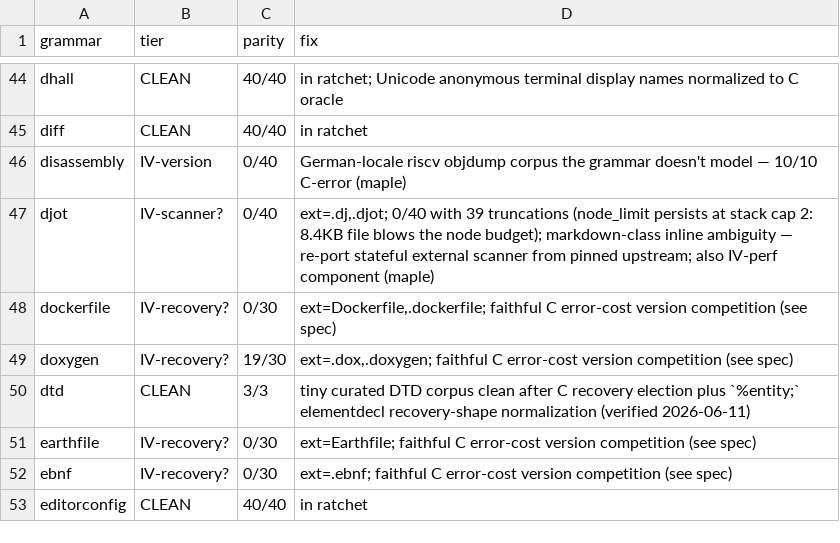
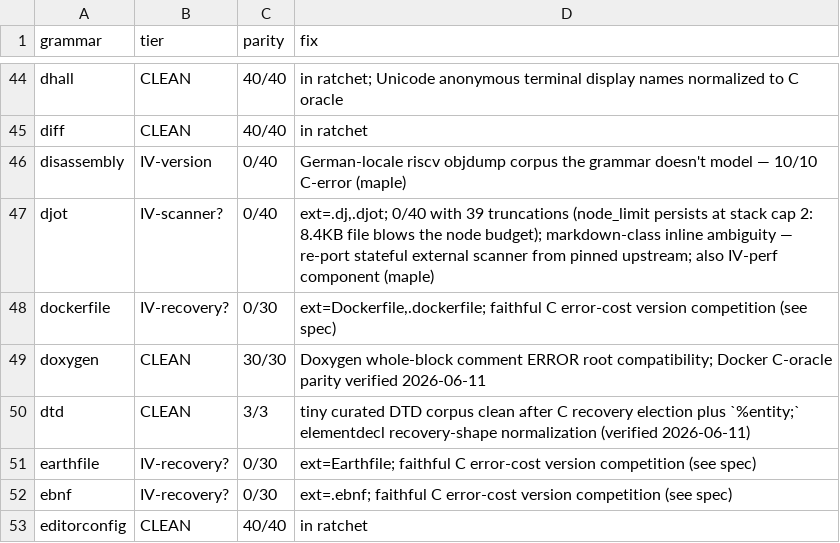
Before and after one commit to davidwalter0/gotreesitter, a TSV file: cgo_harness/tier_scan/tier_classification.tsv, drawn as a sheet; only a part is shown, gaps mark what is left out.

Commit message:
fix: Fix Doxygen block comment parity normalization
- Normalize Doxygen root ERROR nodes for whole-block comments to zero children
- Update tier reports and clean-grammars list to 30/30 parity status
- Move Doxygen from Tier IV to Unranked
- Add regression test for Doxygen compatibility normalization

```diff
--- a/cgo_harness/tier_scan/tier_classification.tsv
+++ b/cgo_harness/tier_scan/tier_classification.tsv
@@ -48,3 +48,3 @@ djot	IV-scanner?	0/40	ext=.dj,.djot; 0/40 with 39 truncations (node_limit persis
 dockerfile	IV-recovery?	0/30	ext=Dockerfile,.dockerfile; faithful C error-cost version competition (see spec)
-doxygen	IV-recovery?	19/30	ext=.dox,.doxygen; faithful C error-cost version competition (see spec)
+doxygen	CLEAN	30/30	Doxygen whole-block comment ERROR root compatibility; Docker C-oracle parity verified 2026-06-11
 dtd	CLEAN	3/3	tiny curated DTD corpus clean after C recovery election plus `%entity;` elementdecl recovery-shape normalization (verified 2026-06-11)
```
Also changed, not shown: 7 other files.
